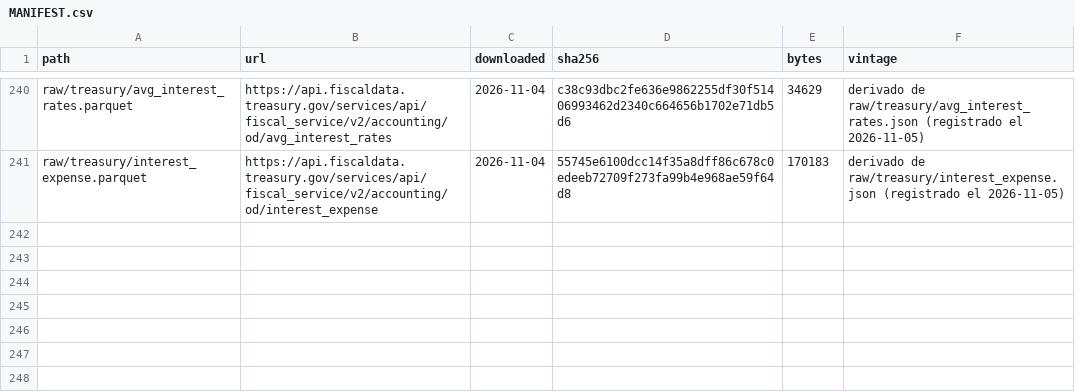
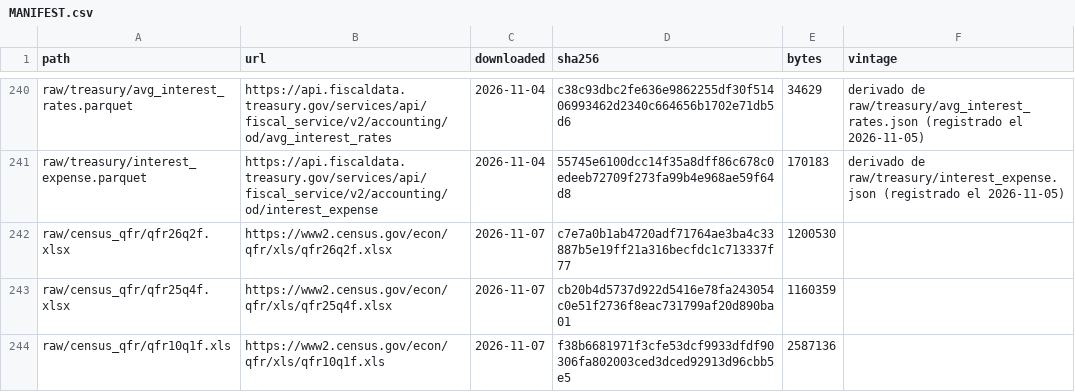
Before and after one commit to alopezlamata-glitch/research-desk, a CSV file: datalake/MANIFEST.csv, drawn as a sheet; only a part is shown, gaps mark what is left out.

```diff
--- a/datalake/MANIFEST.csv
+++ b/datalake/MANIFEST.csv
@@ -241 +241,4 @@ raw/treasury/avg_interest_rates.parquet,https://api.fiscaldata.treasury.gov/serv
 raw/treasury/interest_expense.parquet,https://api.fiscaldata.treasury.gov/services/api/fiscal_service/v2/accounting/od/interest_expense,2026-11-04,55745e6100dcc14f35a8dff86c678c0edeeb72709f273fa99b4e968ae59f64d8,170183,derivado de raw/treasury/interest_expense.json (registrado el 2026-11-05)
+raw/census_qfr/qfr26q2f.xlsx,https://www2.census.gov/econ/qfr/xls/qfr26q2f.xlsx,2026-11-07,c7e7a0b1ab4720adf71764ae3ba4c33887b5e19ff21a316becfdc1c713337f77,1200530,
+raw/census_qfr/qfr25q4f.xlsx,https://www2.census.gov/econ/qfr/xls/qfr25q4f.xlsx,2026-11-07,cb20b4d5737d922d5416e78fa243054c0e51f2736f8eac731799af20d890ba01,1160359,
+raw/census_qfr/qfr10q1f.xls,https://www2.census.gov/econ/qfr/xls/qfr10q1f.xls,2026-11-07,f38b6681971f3cfe53dcf9933dfdf90306fa802003ced3dced92913d96cbb5e5,2587136,
```
Also changed, not shown: desks/RUNS.csv, papers/p01-liquidity/data/raw/MANIFEST.csv, 11 other files.
